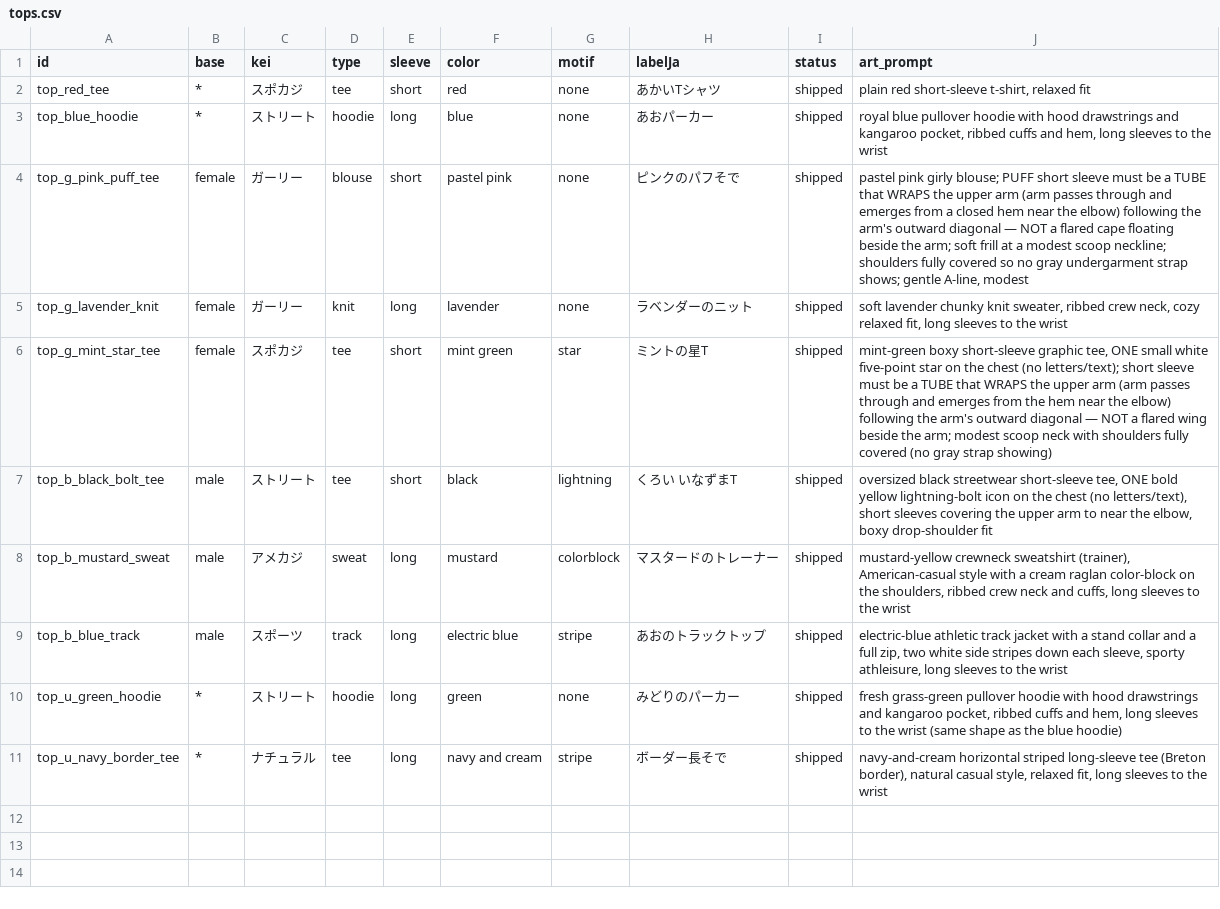
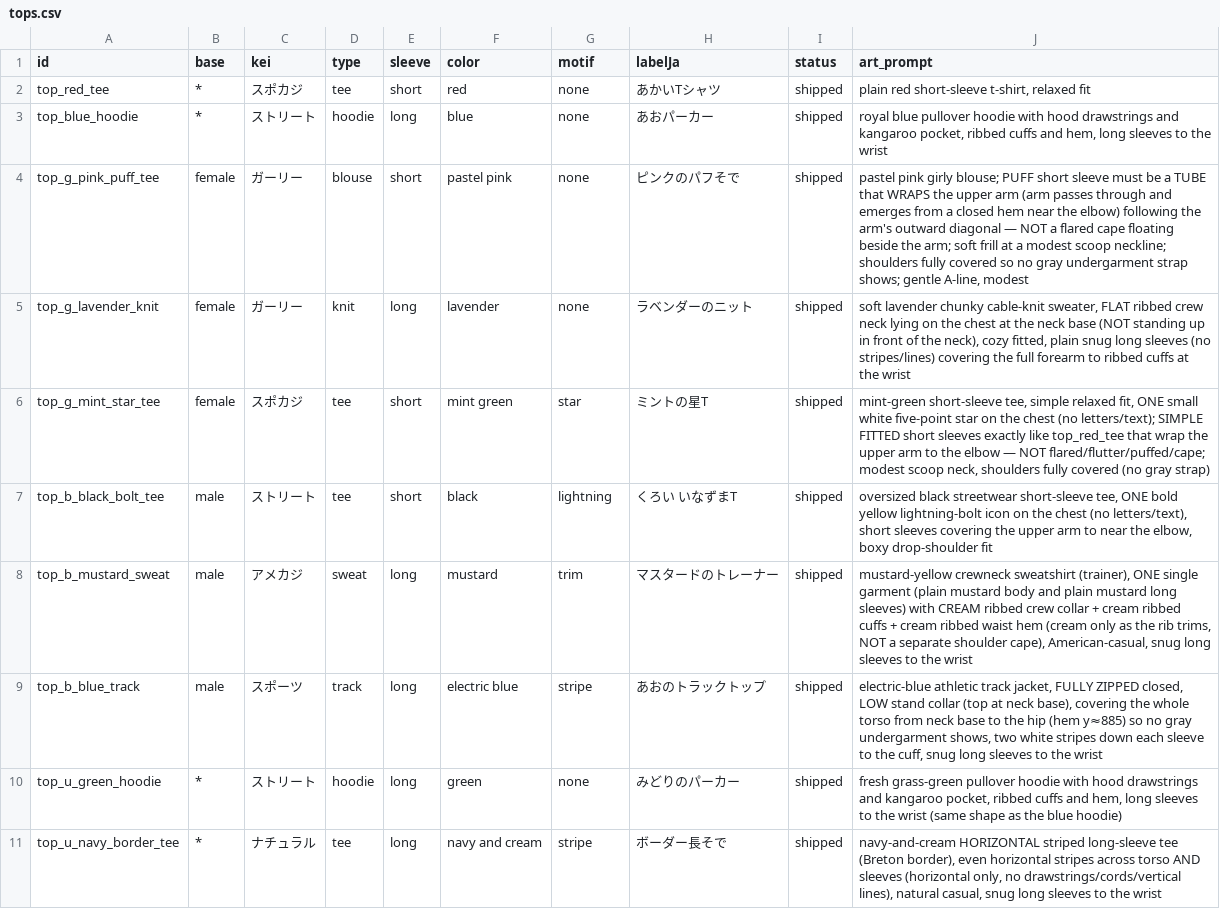
Before and after one commit to yuta090/spelling, a CSV file: scripts/avatars/tops.csv, drawn as a sheet.

```diff
--- a/scripts/avatars/tops.csv
+++ b/scripts/avatars/tops.csv
@@ -4,8 +4,8 @@ top_blue_hoodie,*,ストリート,hoodie,long,blue,none,あおパーカー,shipp
 top_g_pink_puff_tee,female,ガーリー,blouse,short,pastel pink,none,ピンクのパフそで,shipped,"pastel pink girly blouse; PUFF short sleeve must be a TUBE that WRAPS the upper arm (arm passes through and emerges from a closed hem near the elbow) following the arm's outward diagonal — NOT a flared cape floating beside the arm; soft frill at a modest scoop neckline; shoulders fully covered so no gray undergarment strap shows; gentle A-line, modest"
-top_g_lavender_knit,female,ガーリー,knit,long,lavender,none,ラベンダーのニット,shipped,"soft lavender chunky knit sweater, ribbed crew neck, cozy relaxed fit, long sleeves to the wrist"
-top_g_mint_star_tee,female,スポカジ,tee,short,mint green,star,ミントの星T,shipped,"mint-green boxy short-sleeve graphic tee, ONE small white five-point star on the chest (no letters/text); short sleeve must be a TUBE that WRAPS the upper arm (arm passes through and emerges from the hem near the elbow) following the arm's outward diagonal — NOT a flared wing beside the arm; modest scoop neck with shoulders fully covered (no gray strap showing)"
+top_g_lavender_knit,female,ガーリー,knit,long,lavender,none,ラベンダーのニット,shipped,"soft lavender chunky cable-knit sweater, FLAT ribbed crew neck lying on the chest at the neck base (NOT standing up in front of the neck), cozy fitted, plain snug long sleeves (no stripes/lines) covering the full forearm to ribbed cuffs at the wrist"
+top_g_mint_star_tee,female,スポカジ,tee,short,mint green,star,ミントの星T,shipped,"mint-green short-sleeve tee, simple relaxed fit, ONE small white five-point star on the chest (no letters/text); SIMPLE FITTED short sleeves exactly like top_red_tee that wrap the upper arm to the elbow — NOT flared/flutter/puffed/cape; modest scoop neck, shoulders fully covered (no gray strap)"
 top_b_black_bolt_tee,male,ストリート,tee,short,black,lightning,くろい いなずまT,shipped,"oversized black streetwear short-sleeve tee, ONE bold yellow lightning-bolt icon on the chest (no letters/text), short sleeves covering the upper arm to near the elbow, boxy drop-shoulder fit"
-top_b_mustard_sweat,male,アメカジ,sweat,long,mustard,colorblock,マスタードのトレーナー,shipped,"mustard-yellow crewneck sweatshirt (trainer), American-casual style with a cream raglan color-block on the shoulders, ribbed crew neck and cuffs, long sleeves to the wrist"
-top_b_blue_track,male,スポーツ,track,long,electric blue,stripe,あおのトラックトップ,shipped,"electric-blue athletic track jacket with a stand collar and a full zip, two white side stripes down each sleeve, sporty athleisure, long sleeves to the wrist"
+top_b_mustard_sweat,male,アメカジ,sweat,long,mustard,trim,マスタードのトレーナー,shipped,"mustard-yellow crewneck sweatshirt (trainer), ONE single garment (plain mustard body and plain mustard long sleeves) with CREAM ribbed crew collar + cream ribbed cuffs + cream ribbed waist hem (cream only as the rib trims, NOT a separate shoulder cape), American-casual, snug long sleeves to the wrist"
+top_b_blue_track,male,スポーツ,track,long,electric blue,stripe,あおのトラックトップ,shipped,"electric-blue athletic track jacket, FULLY ZIPPED closed, LOW stand collar (top at neck base), covering the whole torso from neck base to the hip (hem y≈885) so no gray undergarment shows, two white stripes down each sleeve to the cuff, snug long sleeves to the wrist"
 top_u_green_hoodie,*,ストリート,hoodie,long,green,none,みどりのパーカー,shipped,"fresh grass-green pullover hoodie with hood drawstrings and kangaroo pocket, ribbed cuffs and hem, long sleeves to the wrist (same shape as the blue hoodie)"
-top_u_navy_border_tee,*,ナチュラル,tee,long,navy and cream,stripe,ボーダー長そで,shipped,"navy-and-cream horizontal striped long-sleeve tee (Breton border), natural casual style, relaxed fit, long sleeves to the wrist"
+top_u_navy_border_tee,*,ナチュラル,tee,long,navy and cream,stripe,ボーダー長そで,shipped,"navy-and-cream HORIZONTAL striped long-sleeve tee (Breton border), even horizontal stripes across torso AND sleeves (horizontal only, no drawstrings/cords/vertical lines), natural casual, snug long sleeves to the wrist"
```
Also changed, not shown: 13 other files.
